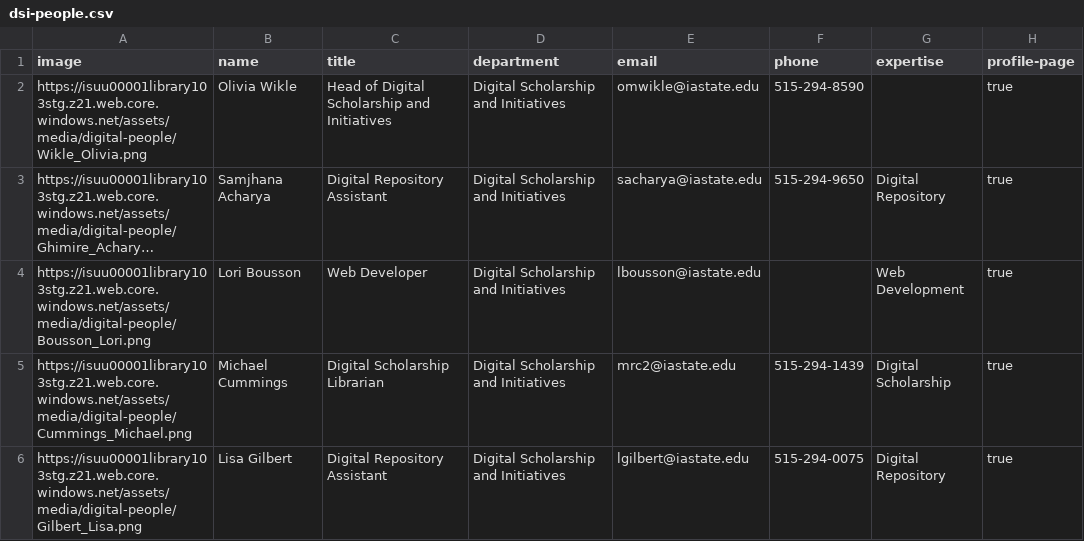
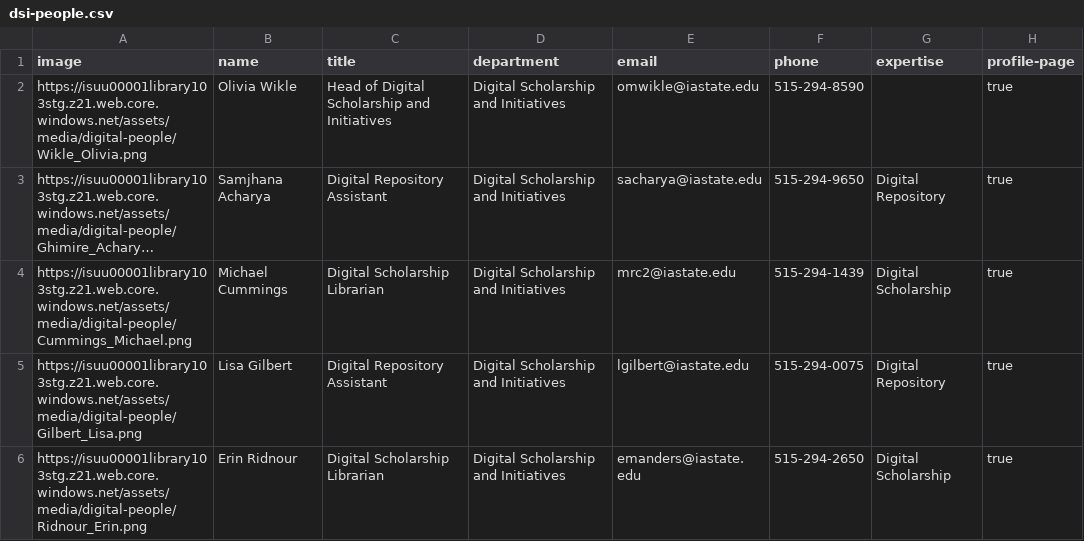
Before and after one commit to isu-digital/digital.lib, a CSV file: _data/dsi-people.csv, drawn as a sheet; only a part is shown; the shorter side is filled out with more unchanged rows; long unchanged cells end in …; the diff names each change by its address in the sheet, - before the commit and + after, or states it on an @@ line.

Commit message:
remove lbousson

```diff
--- a/_data/dsi-people.csv
+++ b/_data/dsi-people.csv
-row 4: https://isuu00001library103stg.z21.web.core.windows.net/assets/media/digital-people/Bousson_Lori.png | Lori Bousson | Web Developer | Digital Scholarship and Initiatives | lbousson@iastate.edu |  | Web Development | true
```
Also changed, not shown: 1 other file.
